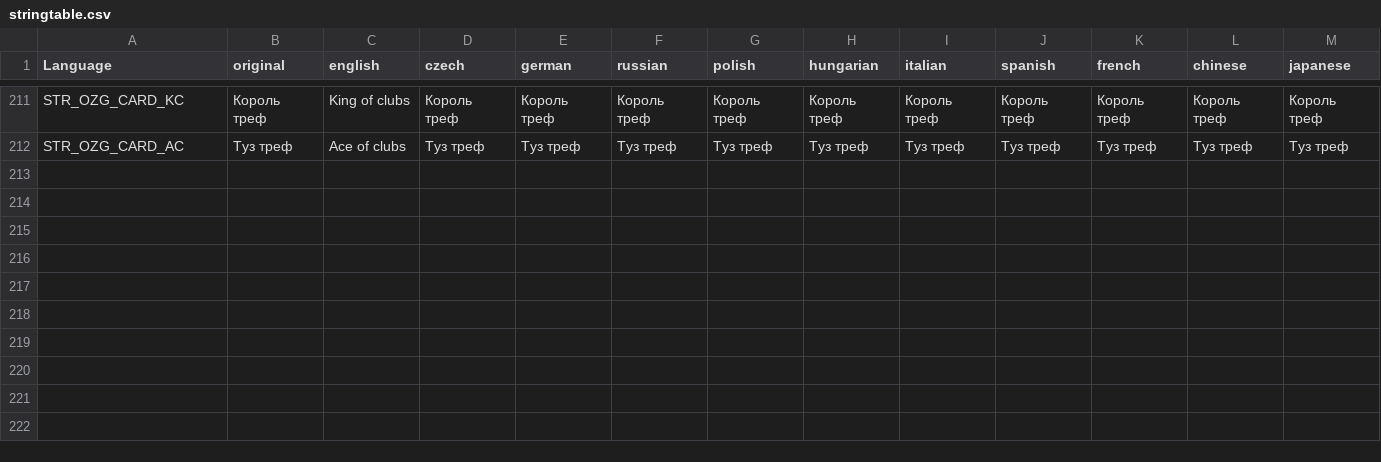
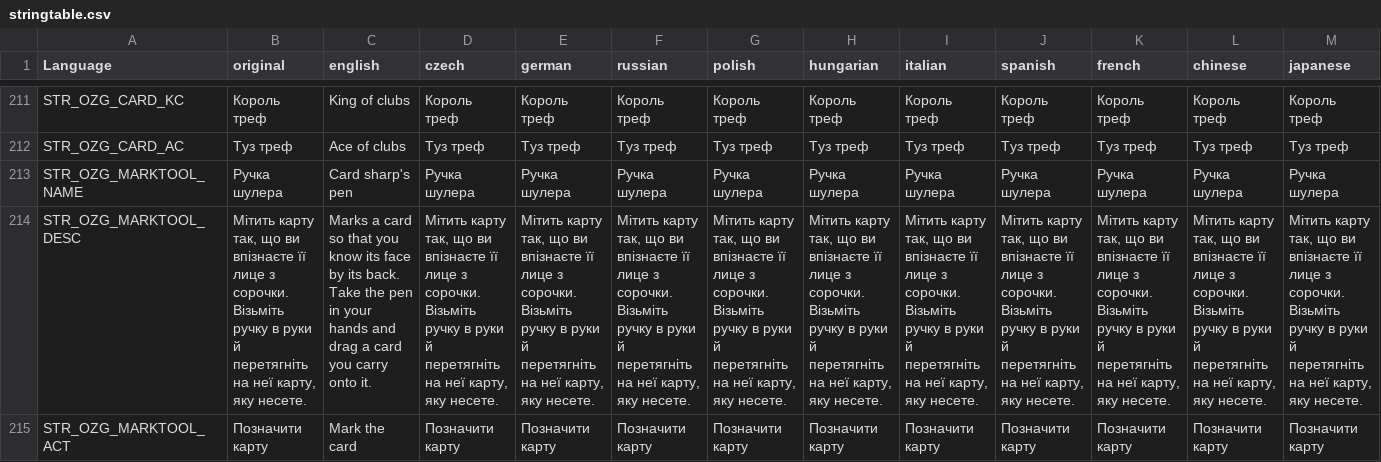
Before and after one commit to OpenZone-DayZ/openzone-games, a CSV file: OpenZone_Games/stringtable.csv, drawn as a sheet; only a part is shown, gaps mark what is left out; rows hold the shown columns only; the diff names each change by its address in the sheet, - before the commit and + after, or states it on an @@ line.

```diff
--- a/OpenZone_Games/stringtable.csv
+++ b/OpenZone_Games/stringtable.csv
+row 213: STR_OZG_MARKTOOL_NAME | Ручка шулера | Card sharp's pen | Ручка шулера | Ручка шулера | Ручка шулера | Ручка шулера | Ручка шулера | Ручка шулера | Ручка шулера | Ручка шулера | Ручка шулера | Ручка шулера
+row 214: STR_OZG_MARKTOOL_DESC | Мітить карту так, що ви впізнаєте її лице з сорочки. Візьміть ручку в руки й перетягніть на неї карту, яку несете. | Marks a card so that you know its face by its back. Take the pen in your hands and drag a card you carry onto it. | Мітить карту так, що ви впізнаєте її лице з сорочки. Візьміть ручку в руки й перетягніть на неї карту, яку несете. | Мітить карту так, що ви впізнаєте її лице з сорочки. Візьміть ручку в руки й перетягніть на неї карту, яку несете. | Мітить карту так, що ви впізнаєте її лице з сорочки. Візьміть ручку в руки й перетягніть на неї карту, яку несете. | Мітить карту так, що ви впізнаєте її лице з сорочки. Візьміть ручку в руки й перетягніть на неї карту, яку несете. | Мітить карту так, що ви впізнаєте її лице з сорочки. Візьміть ручку в руки й перетягніть на неї карту, яку несете. | Мітить карту так, що ви впізнаєте її лице з сорочки. Візьміть ручку в руки й перетягніть на неї карту, яку несете. | Мітить карту так, що ви впізнаєте її лице з сорочки. Візьміть ручку в руки й перетягніть на неї карту, яку несете. | Мітить карту так, що ви впізнаєте її лице з сорочки. Візьміть ручку в руки й перетягніть на неї карту, яку несете. | Мітить карту так, що ви впізнаєте її лице з сорочки. Візьміть ручку в руки й перетягніть на неї карту, яку несете. | Мітить карту так, що ви впізнаєте її лице з сорочки. Візьміть ручку в руки й перетягніть на неї карту, яку несете.
+row 215: STR_OZG_MARKTOOL_ACT | Позначити карту | Mark the card | Позначити карту | Позначити карту | Позначити карту | Позначити карту | Позначити карту | Позначити карту | Позначити карту | Позначити карту | Позначити карту | Позначити карту
```
Also changed, not shown: OpenZone_Games/strings.csv, 5 other files.
